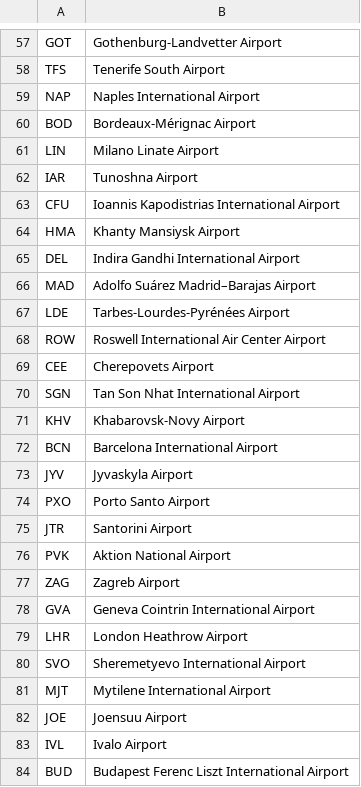
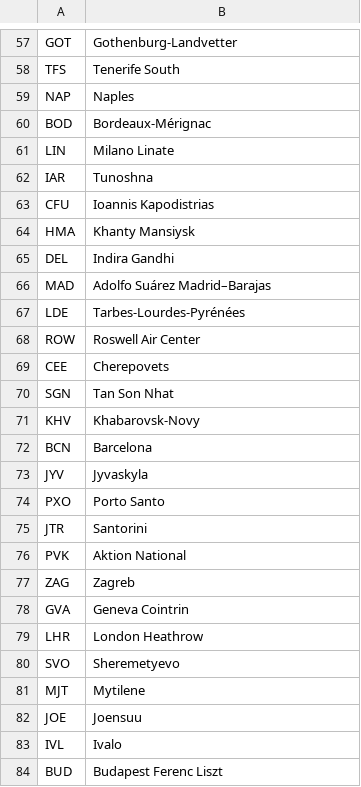
Before and after one commit to jhvst/expert-potato, a CSV file: collector/finnair_airports.csv, drawn as a sheet; only a part is shown, gaps mark what is left out; the diff covers the shown part only.

```diff
--- a/collector/finnair_airports.csv
+++ b/collector/finnair_airports.csv
@@ -57,28 +57,28 @@
-"GOT","Gothenburg-Landvetter Airport"
-"TFS","Tenerife South Airport"
-"NAP","Naples International Airport"
-"BOD","Bordeaux-Mérignac Airport"
-"LIN","Milano Linate Airport"
-"IAR","Tunoshna Airport"
-"CFU","Ioannis Kapodistrias International Airport"
-"HMA","Khanty Mansiysk Airport"
-"DEL","Indira Gandhi International Airport"
-"MAD","Adolfo Suárez Madrid–Barajas Airport"
-"LDE","Tarbes-Lourdes-Pyrénées Airport"
-"ROW","Roswell International Air Center Airport"
-"CEE","Cherepovets Airport"
-"SGN","Tan Son Nhat International Airport"
-"KHV","Khabarovsk-Novy Airport"
-"BCN","Barcelona International Airport"
-"JYV","Jyvaskyla Airport"
-"PXO","Porto Santo Airport"
-"JTR","Santorini Airport"
-"PVK","Aktion National Airport"
-"ZAG","Zagreb Airport"
-"GVA","Geneva Cointrin International Airport"
-"LHR","London Heathrow Airport"
-"SVO","Sheremetyevo International Airport"
-"MJT","Mytilene International Airport"
-"JOE","Joensuu Airport"
-"IVL","Ivalo Airport"
-"BUD","Budapest Ferenc Liszt International Airport"
+"GOT","Gothenburg-Landvetter"
+"TFS","Tenerife South"
+"NAP","Naples"
+"BOD","Bordeaux-Mérignac"
+"LIN","Milano Linate"
+"IAR","Tunoshna"
+"CFU","Ioannis Kapodistrias"
+"HMA","Khanty Mansiysk"
+"DEL","Indira Gandhi"
+"MAD","Adolfo Suárez Madrid–Barajas"
+"LDE","Tarbes-Lourdes-Pyrénées"
+"ROW","Roswell Air Center"
+"CEE","Cherepovets"
+"SGN","Tan Son Nhat"
+"KHV","Khabarovsk-Novy"
+"BCN","Barcelona"
+"JYV","Jyvaskyla"
+"PXO","Porto Santo"
+"JTR","Santorini"
+"PVK","Aktion National"
+"ZAG","Zagreb"
+"GVA","Geneva Cointrin"
+"LHR","London Heathrow"
+"SVO","Sheremetyevo"
+"MJT","Mytilene"
+"JOE","Joensuu"
+"IVL","Ivalo"
+"BUD","Budapest Ferenc Liszt"
```
Also changed, not shown: 142 edited cells elsewhere in this file, 1 other file.
